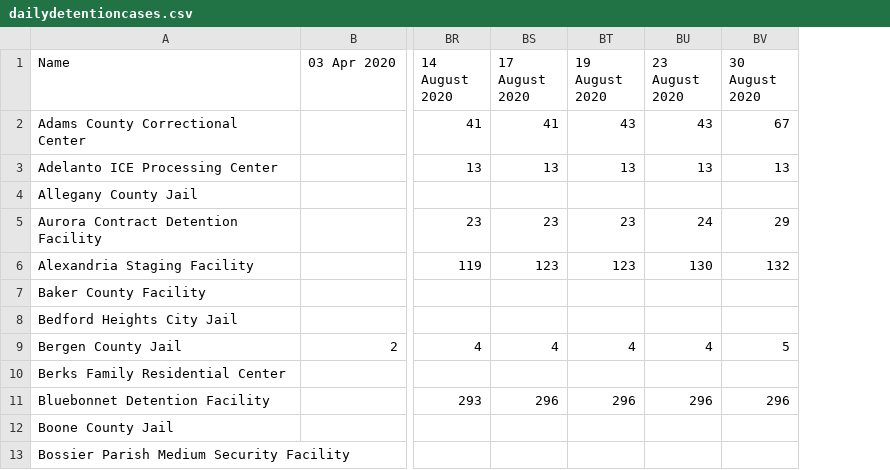
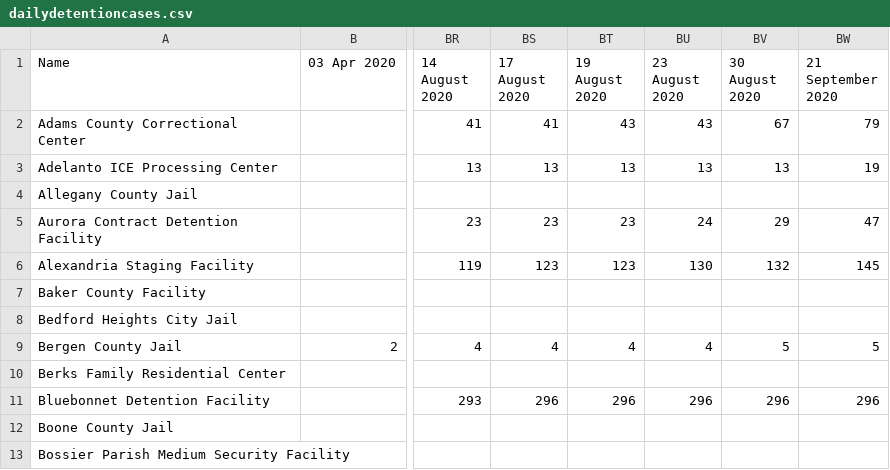
Before and after one commit to jakobtroidl/DetainedInDanger, a CSV file: data/dailydetentioncases.csv, drawn as a sheet; only a part is shown, gaps mark what is left out; the diff names each change by its address in the sheet, - before the commit and + after, or states it on an @@ line.

```diff
--- a/data/dailydetentioncases.csv
+++ b/data/dailydetentioncases.csv
+column BW (21 September 2020), rows 2-11: 79 | 19 |  | 47 | 145 |  |  | 5 |  | 296
```
Also changed, not shown: 1 other file.
